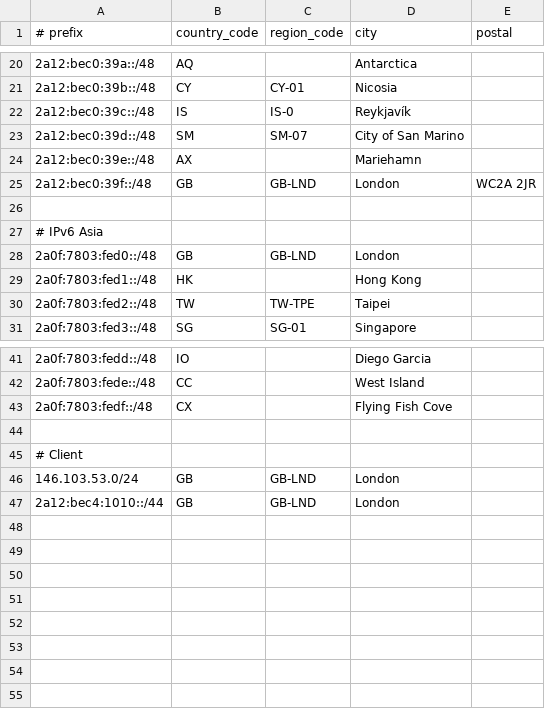
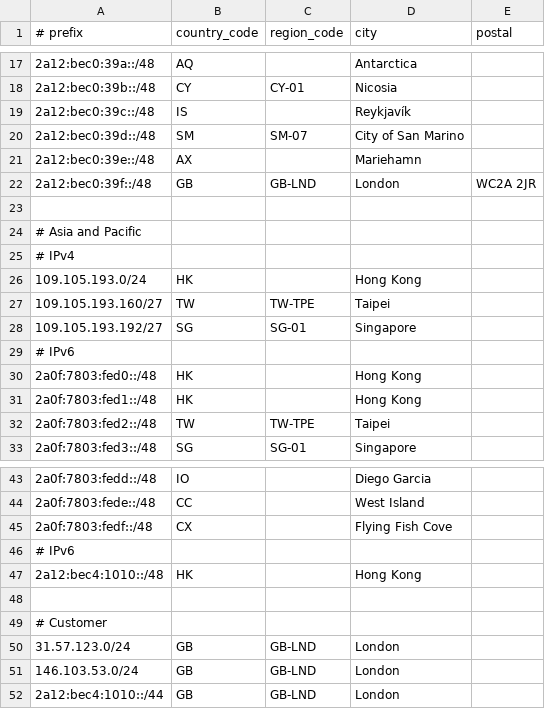
Before and after one commit to Haruka-Network/geofeed, a CSV file: all.csv, drawn as a sheet; only a part is shown, gaps mark what is left out; the diff covers the shown part only.

Commit message:
Update all.csv

```diff
--- a/all.csv
+++ b/all.csv
@@ -21,3 +18,3 @@
 2a12:bec0:39b::/48,CY,CY-01,Nicosia,
-2a12:bec0:39c::/48,IS,IS-0,Reykjavík,
+2a12:bec0:39c::/48,IS,,Reykjavík,
 2a12:bec0:39d::/48,SM,SM-07,City of San Marino,
@@ -26,4 +23,9 @@
 
-# IPv6 Asia
-2a0f:7803:fed0::/48,GB,GB-LND,London,
+# Asia and Pacific
+# IPv4
+109.105.193.0/24,HK,,Hong Kong,
+109.105.193.160/27,TW,TW-TPE,Taipei,
+109.105.193.192/27,SG,SG-01,Singapore,
+# IPv6
+2a0f:7803:fed0::/48,HK,,Hong Kong,
 2a0f:7803:fed1::/48,HK,,Hong Kong,
@@ -43,4 +45,7 @@
 2a0f:7803:fedf::/48,CX,,Flying Fish Cove,
+# IPv6
+2a12:bec4:1010::/48,HK,,Hong Kong,
 
-# Client
+# Customer
+31.57.123.0/24,GB,GB-LND,London,
 146.103.53.0/24,GB,GB-LND,London,
```
Also changed, not shown: 1 added row, 1 removed row and 2 edited cells elsewhere in this file.
